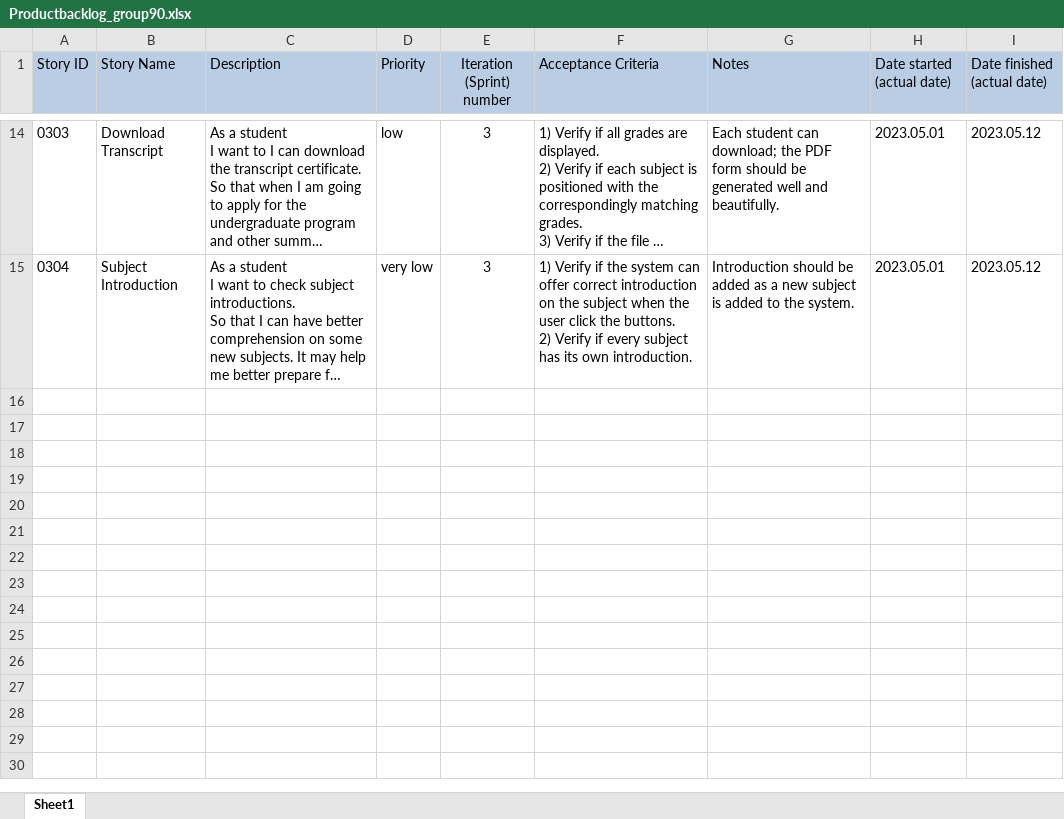
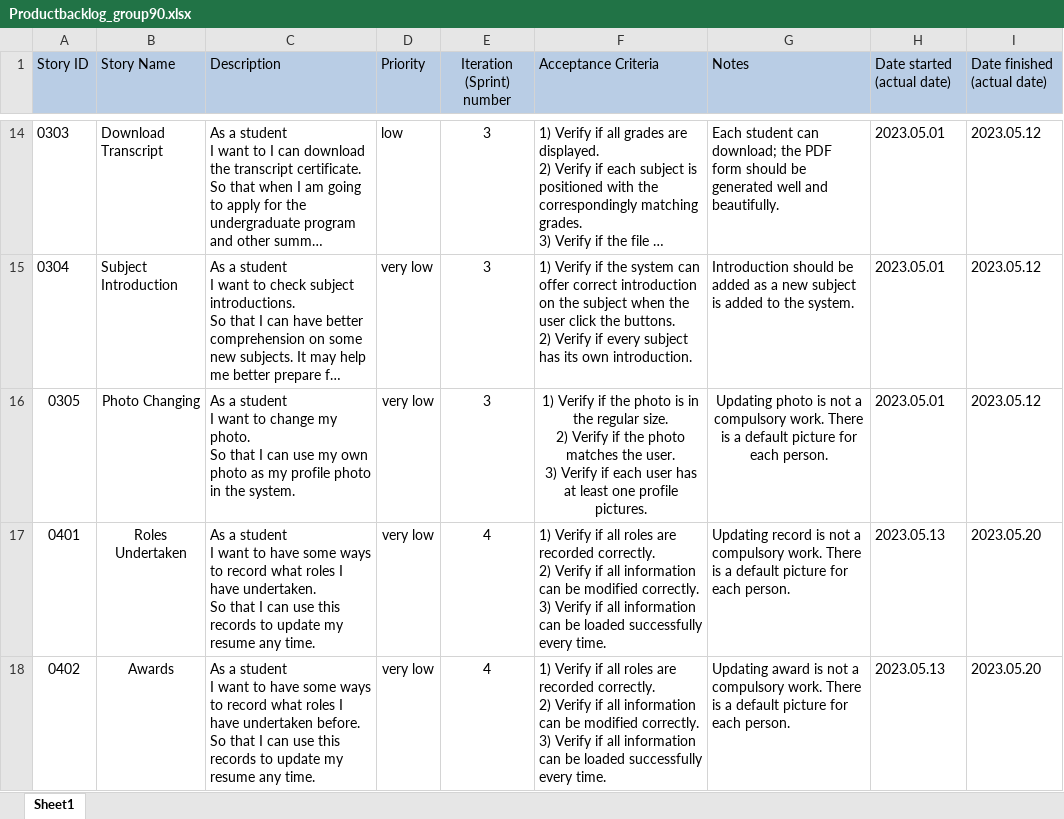
Before and after one commit to Buhaoran0307/StudentStudyProgram, an Excel workbook: Decuments/Productbacklog_group90.xlsx, sheet Sheet1, drawn as a sheet; only a part is shown, gaps mark what is left out; long unchanged cells end in …; values as stored, in another font and other column widths than the file's, no borders; ↵ is a line break in a cell; the diff names each change by its address in the sheet, - before the commit and + after, or states it on an @@ line.

```diff
--- a/Decuments/Productbacklog_group90.xlsx (sheet Sheet1)
+++ b/Decuments/Productbacklog_group90.xlsx (sheet Sheet1)
+row 16: 0305 | Photo Changing | As a student ↵ I want to change my photo. ↵ So that I can use my own photo as my profile photo in the system. | very low | 3 | 1) Verify if the photo is in the regular size. ↵ 2) Verify if the photo matches the user. ↵ 3) Verify if each user has at least one profile pictures. | Updating photo is not a compulsory work. There is a default picture for each person. | 2023.05.01 | 2023.05.12
+row 17: 0401 | Roles Undertaken | As a student ↵ I want to have some ways to record what roles I have undertaken. ↵ So that I can use this records to update my resume any time. | very low | 4 | 1) Verify if all roles are recorded correctly. ↵ 2) Verify if all information can be modified correctly. ↵ 3) Verify if all information can be loaded successfully every time. | Updating record is not a compulsory work. There is a default picture for each person. | 2023.05.13 | 2023.05.20
+row 18: 0402 | Awards | As a student ↵ I want to have some ways to record what roles I have undertaken before. ↵ So that I can use this records to update my resume any time. | very low | 4 | 1) Verify if all roles are recorded correctly. ↵ 2) Verify if all information can be modified correctly. ↵ 3) Verify if all information can be loaded successfully every time. | Updating award is not a compulsory work. There is a default picture for each person. | 2023.05.13 | 2023.05.20
```
Also changed, not shown: 2 other files.
